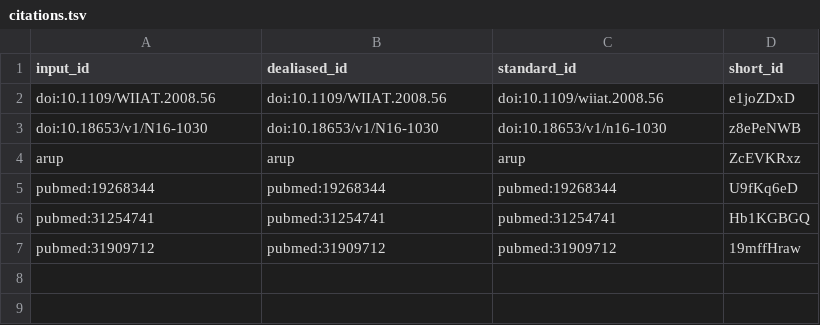
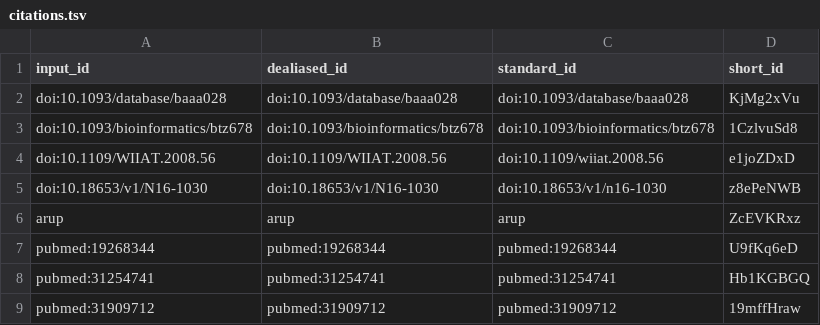
Before and after one commit to lubianat/ann_sprint, a TSV file: citations.tsv, drawn as a sheet.

```diff
--- a/citations.tsv
+++ b/citations.tsv
@@ -1,2 +1,4 @@
 input_id	dealiased_id	standard_id	short_id
+doi:10.1093/database/baaa028	doi:10.1093/database/baaa028	doi:10.1093/database/baaa028	KjMg2xVu
+doi:10.1093/bioinformatics/btz678	doi:10.1093/bioinformatics/btz678	doi:10.1093/bioinformatics/btz678	1CzlvuSd8
 doi:10.1109/WIIAT.2008.56	doi:10.1109/WIIAT.2008.56	doi:10.1109/wiiat.2008.56	e1joZDxD
```
Also changed, not shown: 7 other files.
